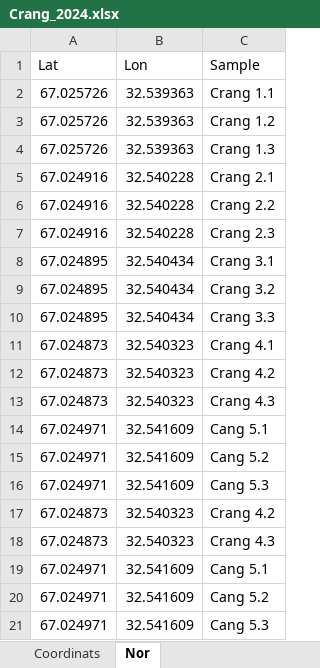
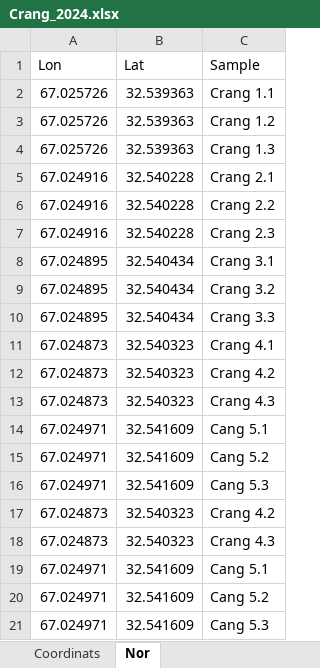
Before and after one commit to polydora/Paper_2024, an Excel workbook: Vitia_Ostrovsky/R_Calc_Crang_2024/Data/Crang_2024.xlsx, sheet Nor, drawn as a sheet; values as stored, in another font and other column widths than the file's, no borders; removed rows and columns are numbered as before the commit, all else as after; the diff names each change by its address in the sheet, - before the commit and + after, or states it on an @@ line.

```diff
--- a/Vitia_Ostrovsky/R_Calc_Crang_2024/Data/Crang_2024.xlsx (sheet Nor)
+++ b/Vitia_Ostrovsky/R_Calc_Crang_2024/Data/Crang_2024.xlsx (sheet Nor)
-row 1: Lat | Lon | Sample
+row 1: Lon | Lat | Sample
```
Also changed, not shown: sheet Outline, other sheet tabs, charts or pictures, Vitia_Ostrovsky/R_Calc_Crang_2024/Data/Crang 2022 full.xlsx, 3 other files.
